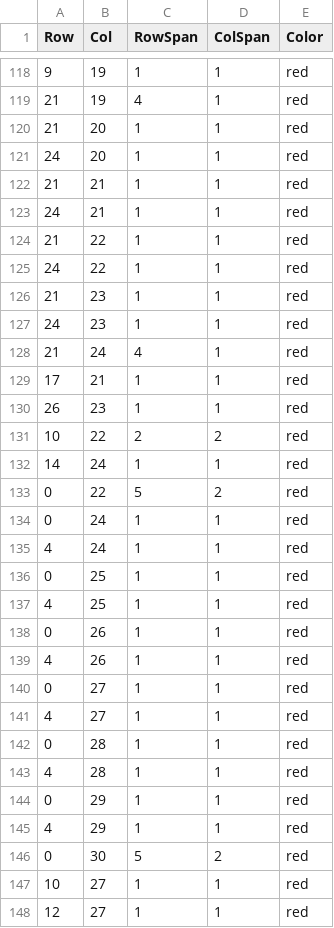
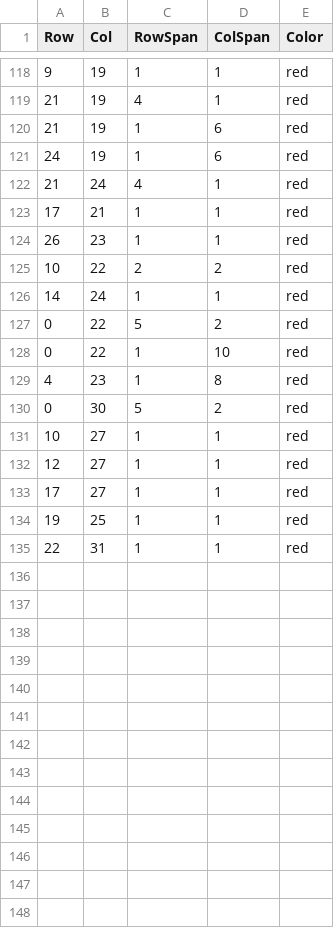
Before and after one commit to Gabiiiiiii22/Creative-coding-major-project, a CSV file: data/blocks.csv, drawn as a sheet; only a part is shown, gaps mark what is left out; the shorter side is filled out with more unchanged rows.

Commit message:
Update blue blocks interactions
add bounce up-down and left-right function

```diff
--- a/data/blocks.csv
+++ b/data/blocks.csv
@@ -119,10 +119,4 @@ Row,Col,RowSpan,ColSpan,Color
 21,19,4,1,red
-21,20,1,1,red
-24,20,1,1,red
-21,21,1,1,red
-24,21,1,1,red
-21,22,1,1,red
-24,22,1,1,red
-21,23,1,1,red
-24,23,1,1,red
+21,19,1,6,red
+24,19,1,6,red
 21,24,4,1,red
@@ -133,14 +127,4 @@ Row,Col,RowSpan,ColSpan,Color
 0,22,5,2,red
-0,24,1,1,red
-4,24,1,1,red
-0,25,1,1,red
-4,25,1,1,red
-0,26,1,1,red
-4,26,1,1,red
-0,27,1,1,red
-4,27,1,1,red
-0,28,1,1,red
-4,28,1,1,red
-0,29,1,1,red
-4,29,1,1,red
+0,22,1,10,red
+4,23,1,8,red
 0,30,5,2,red
```
Also changed, not shown: 1 other file.
